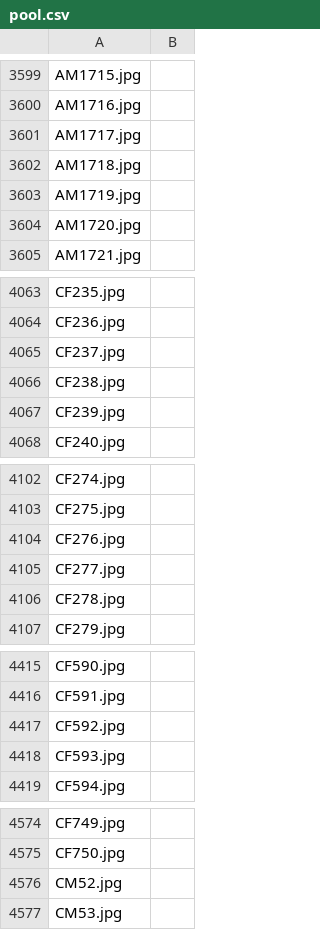
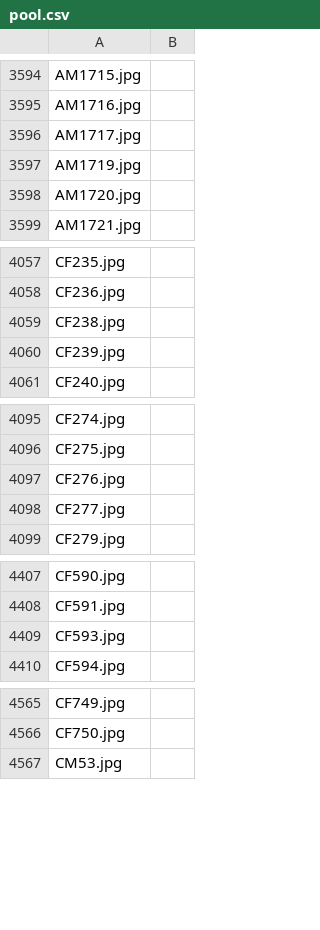
Before and after one commit to ajay-naidu-96/IDAI-720, a CSV file: assignments/data/pool.csv, drawn as a sheet; only a part is shown, gaps mark what is left out; the diff covers the shown part only.

```diff
--- a/assignments/data/pool.csv
+++ b/assignments/data/pool.csv
@@ -3601,3 +3596,2 @@ AM1716.jpg,
 AM1717.jpg,
-AM1718.jpg,
 AM1719.jpg,
@@ -4064,3 +4058,2 @@ CF235.jpg,
 CF236.jpg,
-CF237.jpg,
 CF238.jpg,
@@ -4105,3 +4098,2 @@ CF276.jpg,
 CF277.jpg,
-CF278.jpg,
 CF279.jpg,
@@ -4416,3 +4408,2 @@ CF590.jpg,
 CF591.jpg,
-CF592.jpg,
 CF593.jpg,
@@ -4575,3 +4566,2 @@ CF749.jpg,
 CF750.jpg,
-CM52.jpg,
 CM53.jpg,
```
Also changed, not shown: 5 removed rows elsewhere in this file, assignments/data/train.csv, 1 other file.
